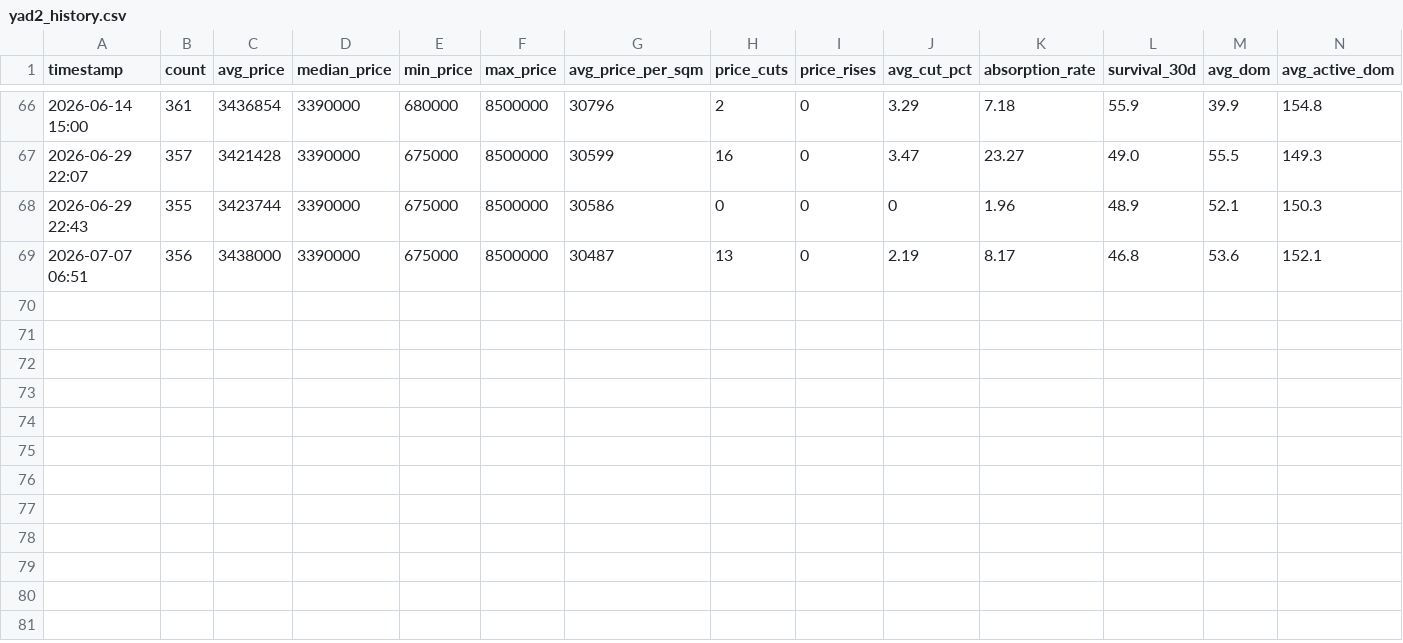
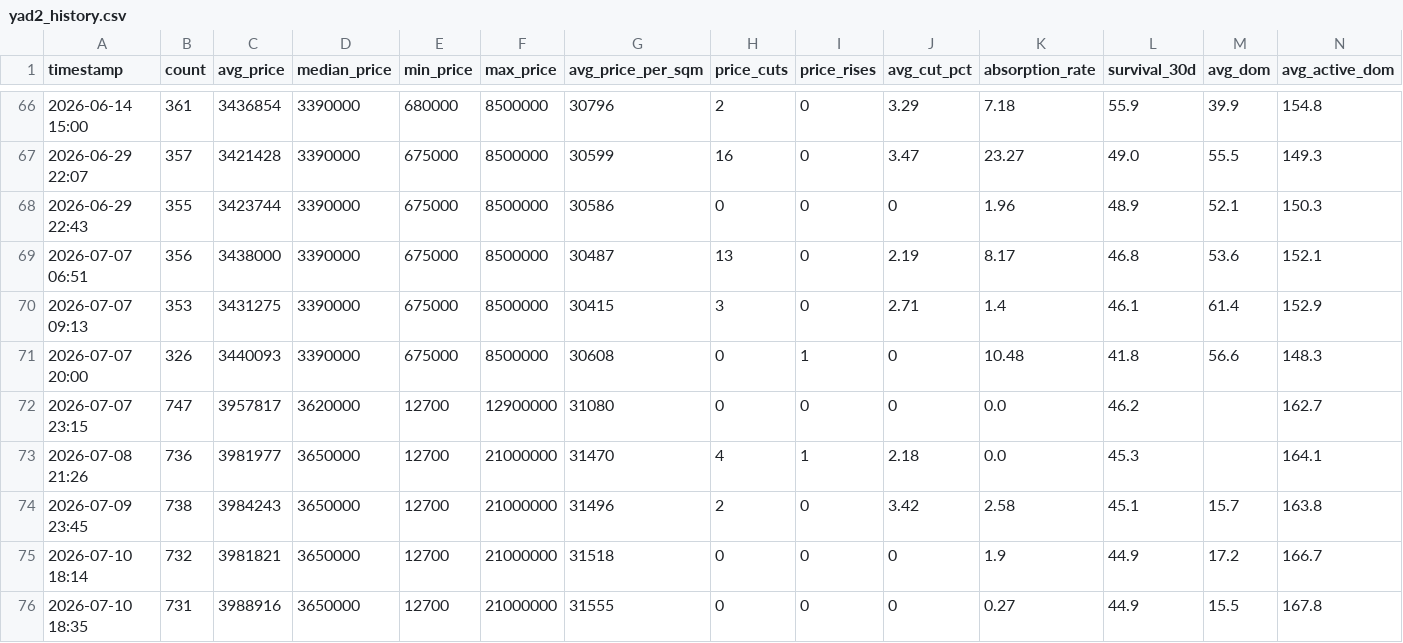
Before and after one commit to itailironne/Yad2-Market-Tracker, a CSV file: yad2_history.csv, drawn as a sheet; only a part is shown, gaps mark what is left out.

```diff
--- a/yad2_history.csv
+++ b/yad2_history.csv
@@ -69 +69,8 @@
 2026-07-07 06:51,356,3438000,3390000,675000,8500000,30487,13,0,2.19,8.17,46.8,53.6,152.1
+2026-07-07 09:13,353,3431275,3390000,675000,8500000,30415,3,0,2.71,1.4,46.1,61.4,152.9
+2026-07-07 20:00,326,3440093,3390000,675000,8500000,30608,0,1,0,10.48,41.8,56.6,148.3
+2026-07-07 23:15,747,3957817,3620000,12700,12900000,31080,0,0,0,0.0,46.2,,162.7
+2026-07-08 21:26,736,3981977,3650000,12700,21000000,31470,4,1,2.18,0.0,45.3,,164.1
+2026-07-09 23:45,738,3984243,3650000,12700,21000000,31496,2,0,3.42,2.58,45.1,15.7,163.8
+2026-07-10 18:14,732,3981821,3650000,12700,21000000,31518,0,0,0,1.9,44.9,17.2,166.7
+2026-07-10 18:35,731,3988916,3650000,12700,21000000,31555,0,0,0,0.27,44.9,15.5,167.8
```
Also changed, not shown: yad2_run_log.csv, yad2_type_history.csv, 10 other files.
